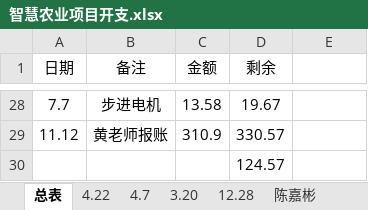
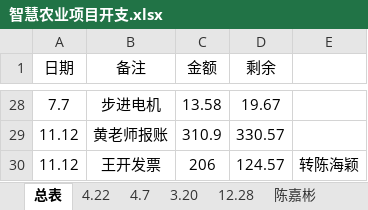
Before and after one commit to EmbeddedStudio/STM32, an Excel workbook: Agriculture/documents/智慧农业项目开支.xlsx, sheet 总表, drawn as a sheet; only a part is shown, gaps mark what is left out; values as stored, in another font and other column widths than the file's, no borders; removed rows and columns are numbered as before the commit, all else as after; the diff names each change by its address in the sheet, - before the commit and + after, or states it on an @@ line.

```diff
--- a/Agriculture/documents/智慧农业项目开支.xlsx (sheet 总表)
+++ b/Agriculture/documents/智慧农业项目开支.xlsx (sheet 总表)
-row 30:  |  |  | 124.57
+row 30: 11.12 | 王开发票 | 206 | 124.57 | 转陈海颖
```
Also changed, not shown: 2 other files.
